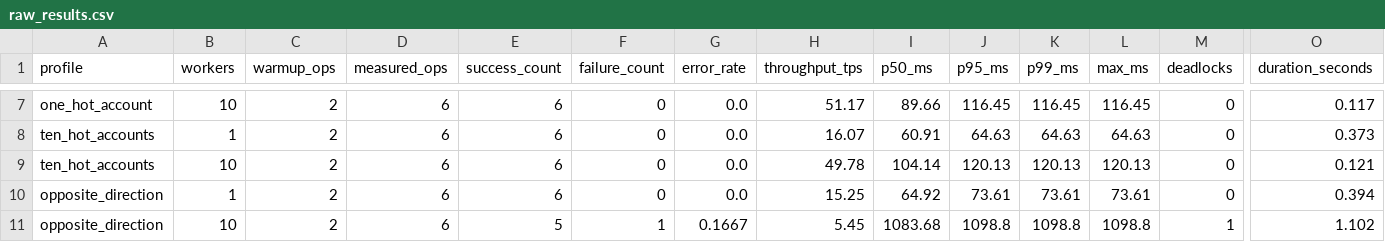
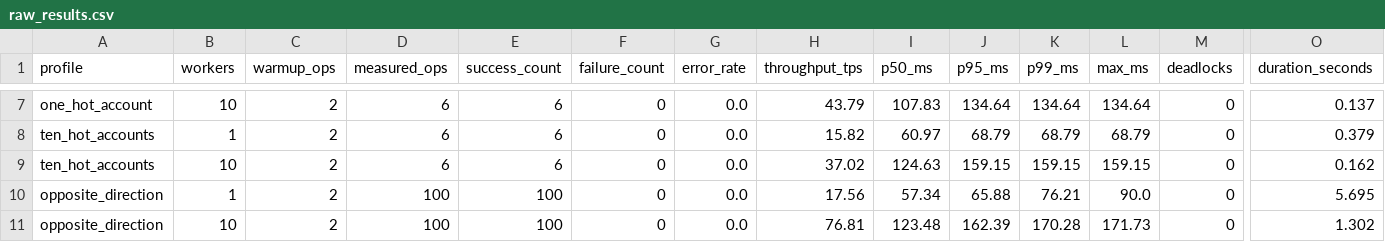
Before and after one commit to simply-mihir/LedgerGuard, a CSV file: docs/performance/raw_results.csv, drawn as a sheet; only a part is shown, gaps mark what is left out; removed rows and columns are numbered as before the commit, all else as after; rows hold the shown columns only; the diff covers the shown part only; the diff names each change by its address in the sheet, - before the commit and + after, or states it on an @@ line.

Commit message:
fix(concurrency): prevent opposite-direction transfer deadlocks

```diff
--- a/docs/performance/raw_results.csv
+++ b/docs/performance/raw_results.csv
-H7 (throughput_tps): 51.17
+H7 (throughput_tps): 43.79
-I7 (p50_ms): 89.66
+I7 (p50_ms): 107.83
-J7 (p95_ms): 116.45
+J7 (p95_ms): 134.64
-K7 (p99_ms): 116.45
+K7 (p99_ms): 134.64
-L7 (max_ms): 116.45
+L7 (max_ms): 134.64
-O7 (duration_seconds): 0.117
+O7 (duration_seconds): 0.137
-H8 (throughput_tps): 16.07
+H8 (throughput_tps): 15.82
-I8 (p50_ms): 60.91
+I8 (p50_ms): 60.97
-J8 (p95_ms): 64.63
+J8 (p95_ms): 68.79
-K8 (p99_ms): 64.63
+K8 (p99_ms): 68.79
-L8 (max_ms): 64.63
+L8 (max_ms): 68.79
-O8 (duration_seconds): 0.373
+O8 (duration_seconds): 0.379
-H9 (throughput_tps): 49.78
+H9 (throughput_tps): 37.02
-I9 (p50_ms): 104.14
+I9 (p50_ms): 124.63
-J9 (p95_ms): 120.13
+J9 (p95_ms): 159.15
-K9 (p99_ms): 120.13
+K9 (p99_ms): 159.15
-L9 (max_ms): 120.13
+L9 (max_ms): 159.15
-O9 (duration_seconds): 0.121
+O9 (duration_seconds): 0.162
-D10 (measured_ops): 6
+D10 (measured_ops): 100
-E10 (success_count): 6
+E10 (success_count): 100
-H10 (throughput_tps): 15.25
+H10 (throughput_tps): 17.56
-I10 (p50_ms): 64.92
+I10 (p50_ms): 57.34
-J10 (p95_ms): 73.61
+J10 (p95_ms): 65.88
-K10 (p99_ms): 73.61
+K10 (p99_ms): 76.21
-L10 (max_ms): 73.61
+L10 (max_ms): 90.0
-O10 (duration_seconds): 0.394
+O10 (duration_seconds): 5.695
-row 11: opposite_direction | 10 | 2 | 6 | 5 | 1 | 0.1667 | 5.45 | 1083.68 | 1098.8 | 1098.8 | 1098.8 | 1 | 1.102
+row 11: opposite_direction | 10 | 2 | 100 | 100 | 0 | 0.0 | 76.81 | 123.48 | 162.39 | 170.28 | 171.73 | 0 | 1.302
```
Also changed, not shown: 113 edited cells elsewhere in this file, 15 other files.
